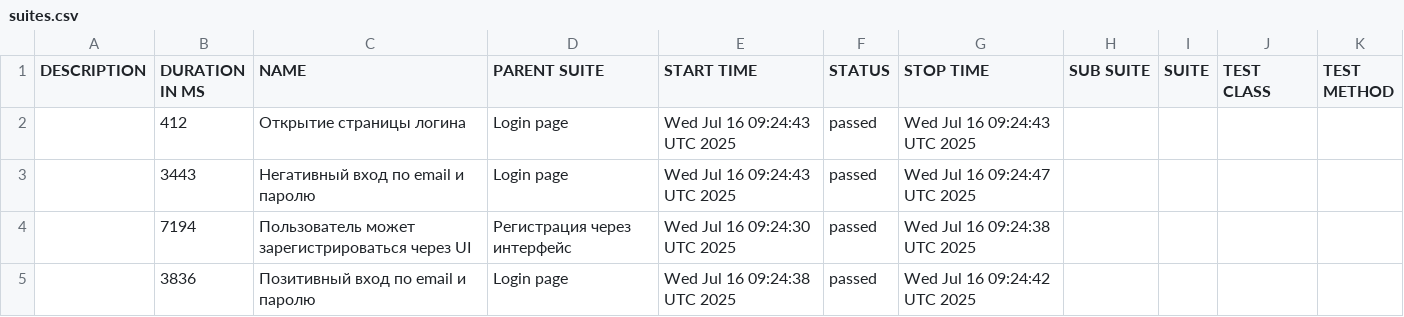
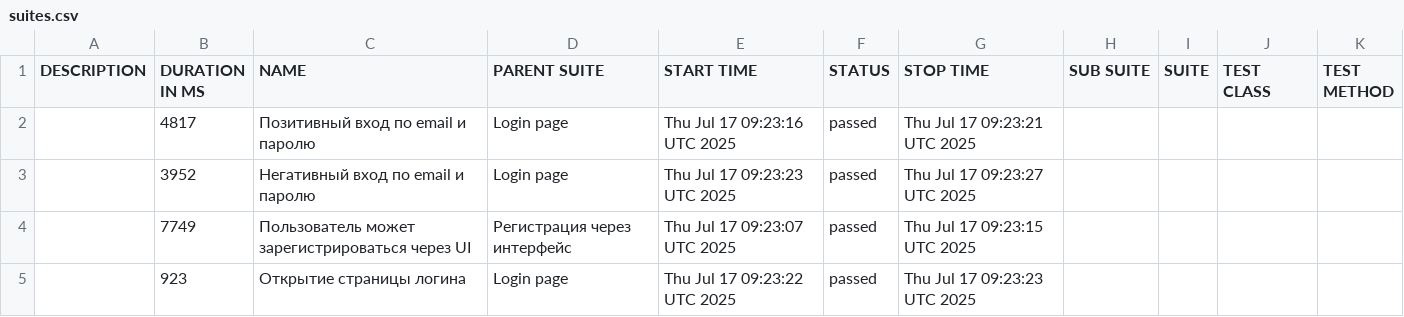
Before and after one commit to borbkin/e2e-codecept, a CSV file: data/suites.csv, drawn as a sheet.

```diff
--- a/data/suites.csv
+++ b/data/suites.csv
@@ -1,5 +1,5 @@
 "DESCRIPTION","DURATION IN MS","NAME","PARENT SUITE","START TIME","STATUS","STOP TIME","SUB SUITE","SUITE","TEST CLASS","TEST METHOD"
-"","412","Открытие страницы логина","Login page","Wed Jul 16 09:24:43 UTC 2025","passed","Wed Jul 16 09:24:43 UTC 2025","","","",""
-"","3443","Негативный вход по email и паролю","Login page","Wed Jul 16 09:24:43 UTC 2025","passed","Wed Jul 16 09:24:47 UTC 2025","","","",""
-"","7194","Пользователь может зарегистрироваться через UI","Регистрация через интерфейс","Wed Jul 16 09:24:30 UTC 2025","passed","Wed Jul 16 09:24:38 UTC 2025","","","",""
-"","3836","Позитивный вход по email и паролю","Login page","Wed Jul 16 09:24:38 UTC 2025","passed","Wed Jul 16 09:24:42 UTC 2025","","","",""
+"","4817","Позитивный вход по email и паролю","Login page","Thu Jul 17 09:23:16 UTC 2025","passed","Thu Jul 17 09:23:21 UTC 2025","","","",""
+"","3952","Негативный вход по email и паролю","Login page","Thu Jul 17 09:23:23 UTC 2025","passed","Thu Jul 17 09:23:27 UTC 2025","","","",""
+"","7749","Пользователь может зарегистрироваться через UI","Регистрация через интерфейс","Thu Jul 17 09:23:07 UTC 2025","passed","Thu Jul 17 09:23:15 UTC 2025","","","",""
+"","923","Открытие страницы логина","Login page","Thu Jul 17 09:23:22 UTC 2025","passed","Thu Jul 17 09:23:23 UTC 2025","","","",""
```
Also changed, not shown: 22 other files.
